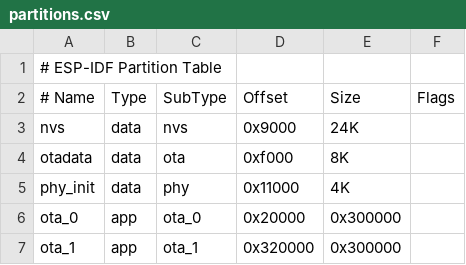
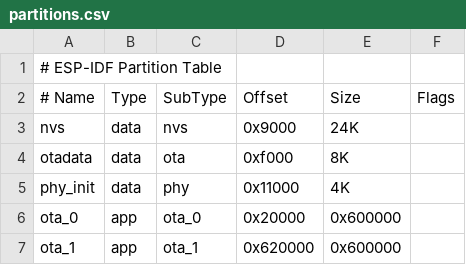
Before and after one commit to hari-confio/Dev-Stage, a CSV file: JAQUAR_RS485_REMOTE_GATEWAY/partitions.csv, drawn as a sheet.

Commit message:
Update OTA partition sizes and offsets

```diff
--- a/JAQUAR_RS485_REMOTE_GATEWAY/partitions.csv
+++ b/JAQUAR_RS485_REMOTE_GATEWAY/partitions.csv
@@ -5,3 +5,3 @@ otadata,  data, ota,     0xf000,   8K,
 phy_init, data, phy,     0x11000,   4K,
-ota_0,  app,ota_0, 0x20000,  0x300000,
-ota_1,  app,ota_1,0x320000,  0x300000,
+ota_0,  app,ota_0, 0x20000,  0x600000,
+ota_1,  app,ota_1,0x620000,  0x600000,
```
